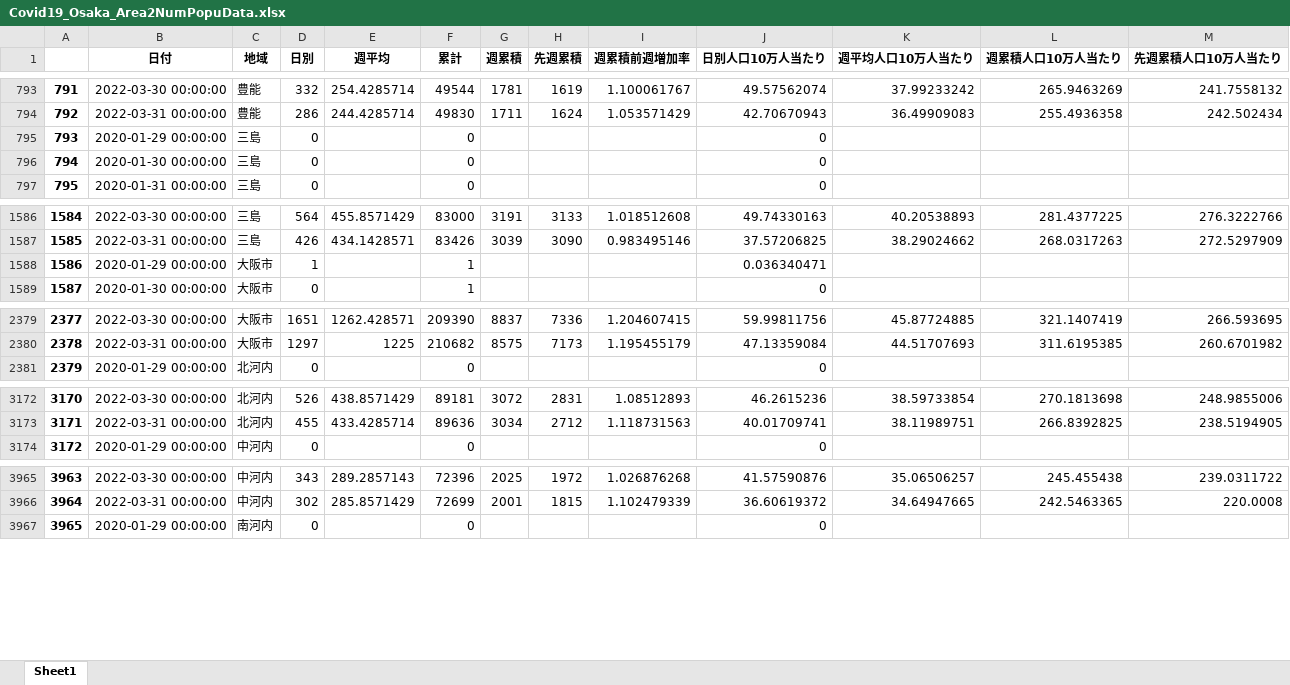
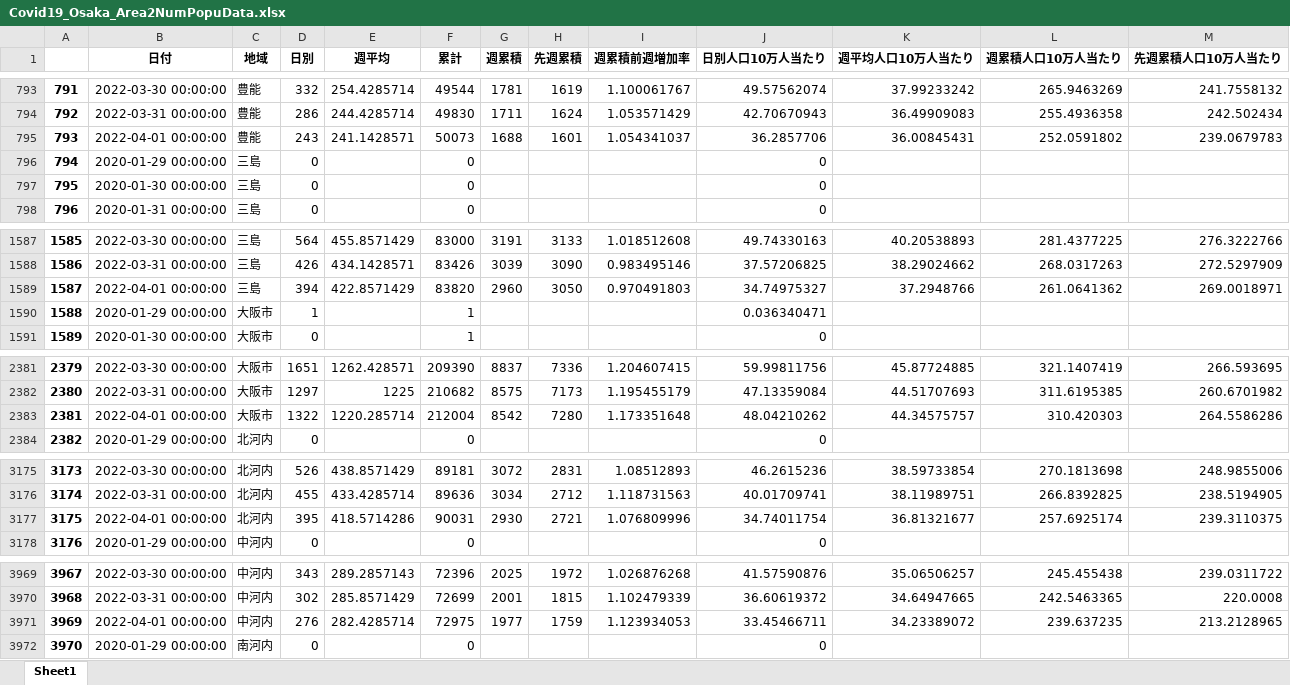
Before and after one commit to massatacker/Covid19OsakaAreaTwonHeroku, an Excel workbook: Covid19_Osaka_Area2NumPopuData.xlsx, sheet Sheet1, drawn as a sheet; only a part is shown, gaps mark what is left out; values as stored, in another font and other column widths than the file's, no borders; addresses are those after the commit; the diff covers the shown part only; the diff names each change by its address in the sheet, - before the commit and + after, or states it on an @@ line.

```diff
--- a/Covid19_Osaka_Area2NumPopuData.xlsx (sheet Sheet1)
+++ b/Covid19_Osaka_Area2NumPopuData.xlsx (sheet Sheet1)
+row 795: 793 | 2022-04-01 00:00:00 | 豊能 | 243 | 241.1428571 | 50073 | 1688 | 1601 | 1.054341037 | 36.2857706 | 36.00845431 | 252.0591802 | 239.0679783
@@ column A renumbered between rows 796 and 7940 @@
+row 1589: 1587 | 2022-04-01 00:00:00 | 三島 | 394 | 422.8571429 | 83820 | 2960 | 3050 | 0.970491803 | 34.74975327 | 37.2948766 | 261.0641362 | 269.0018971
+row 2383: 2381 | 2022-04-01 00:00:00 | 大阪市 | 1322 | 1220.285714 | 212004 | 8542 | 7280 | 1.173351648 | 48.04210262 | 44.34575757 | 310.420303 | 264.5586286
+row 3177: 3175 | 2022-04-01 00:00:00 | 北河内 | 395 | 418.5714286 | 90031 | 2930 | 2721 | 1.076809996 | 34.74011754 | 36.81321677 | 257.6925174 | 239.3110375
+row 3971: 3969 | 2022-04-01 00:00:00 | 中河内 | 276 | 282.4285714 | 72975 | 1977 | 1759 | 1.123934053 | 33.45466711 | 34.23389072 | 239.637235 | 213.2128965
```
Also changed, not shown: 5 added rows elsewhere in this sheet, 1 other file.
